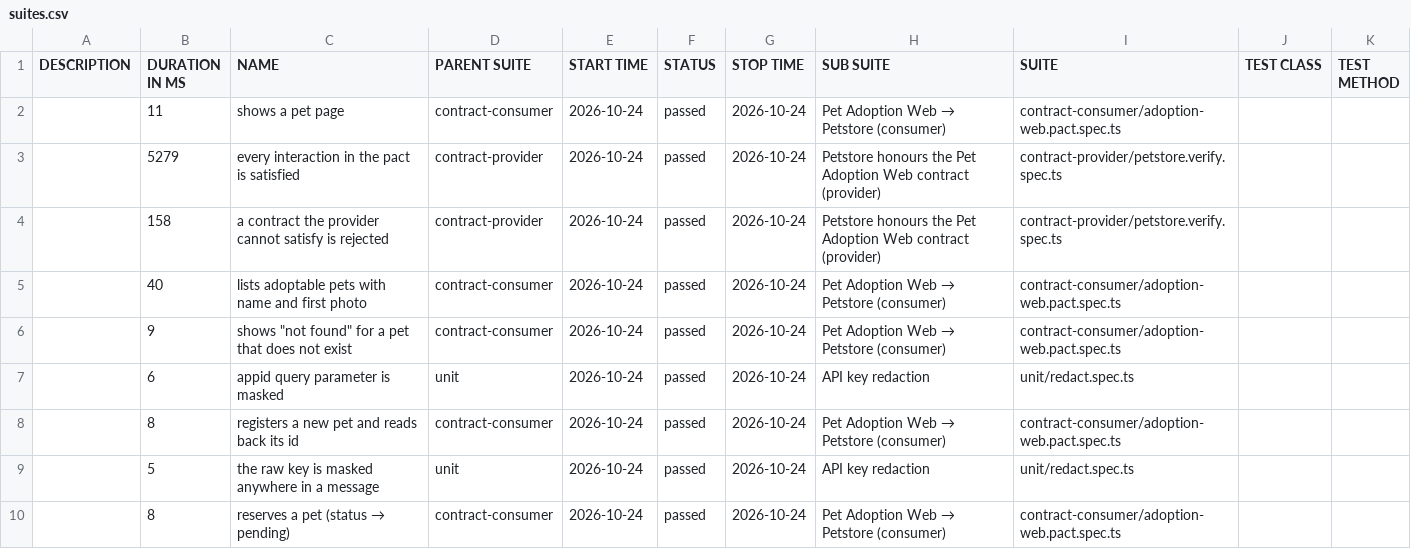
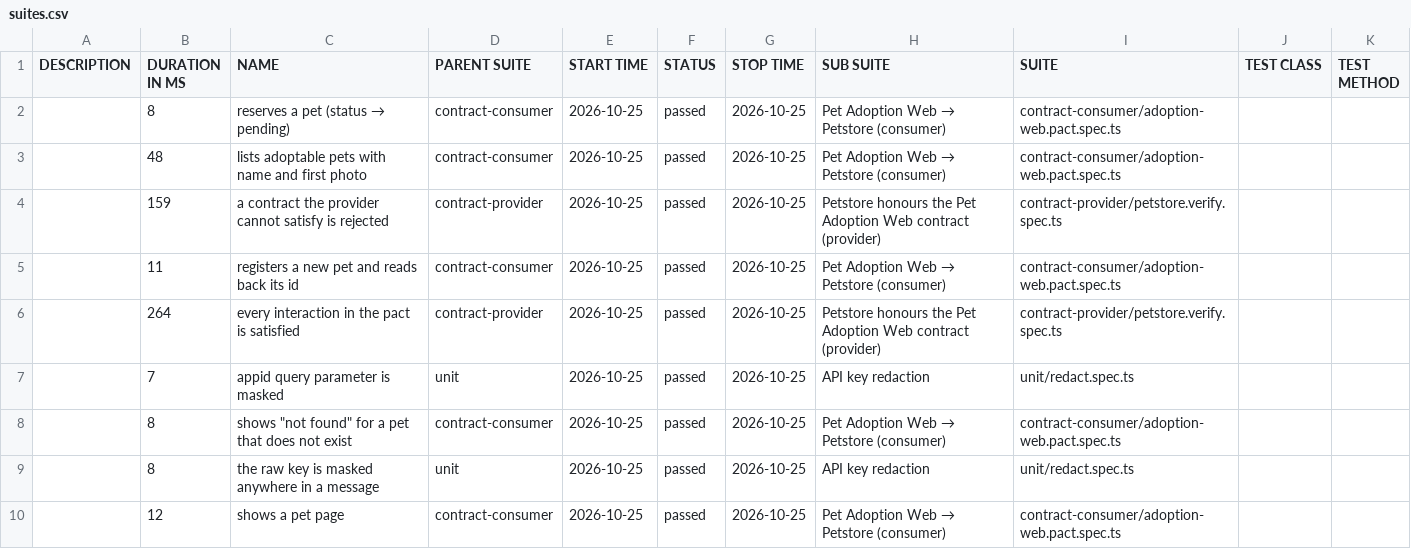
Before and after one commit to NailKarimov/contract-testing-lab, a CSV file: data/suites.csv, drawn as a sheet.

```diff
--- a/data/suites.csv
+++ b/data/suites.csv
@@ -1,10 +1,10 @@
 "DESCRIPTION","DURATION IN MS","NAME","PARENT SUITE","START TIME","STATUS","STOP TIME","SUB SUITE","SUITE","TEST CLASS","TEST METHOD"
-"","11","shows a pet page","contract-consumer","2026-10-24","passed","2026-10-24","Pet Adoption Web → Petstore (consumer)","contract-consumer/adoption-web.pact.spec.ts","",""
-"","5279","every interaction in the pact is satisfied","contract-provider","2026-10-24","passed","2026-10-24","Petstore honours the Pet Adoption Web contract (provider)","contract-provider/petstore.verify.spec.ts","",""
-"","158","a contract the provider cannot satisfy is rejected","contract-provider","2026-10-24","passed","2026-10-24","Petstore honours the Pet Adoption Web contract (provider)","contract-provider/petstore.verify.spec.ts","",""
-"","40","lists adoptable pets with name and first photo","contract-consumer","2026-10-24","passed","2026-10-24","Pet Adoption Web → Petstore (consumer)","contract-consumer/adoption-web.pact.spec.ts","",""
-"","9","shows ""not found"" for a pet that does not exist","contract-consumer","2026-10-24","passed","2026-10-24","Pet Adoption Web → Petstore (consumer)","contract-consumer/adoption-web.pact.spec.ts","",""
-"","6","appid query parameter is masked","unit","2026-10-24","passed","2026-10-24","API key redaction","unit/redact.spec.ts","",""
-"","8","registers a new pet and reads back its id","contract-consumer","2026-10-24","passed","2026-10-24","Pet Adoption Web → Petstore (consumer)","contract-consumer/adoption-web.pact.spec.ts","",""
-"","5","the raw key is masked anywhere in a message","unit","2026-10-24","passed","2026-10-24","API key redaction","unit/redact.spec.ts","",""
-"","8","reserves a pet (status → pending)","contract-consumer","2026-10-24","passed","2026-10-24","Pet Adoption Web → Petstore (consumer)","contract-consumer/adoption-web.pact.spec.ts","",""
+"","8","reserves a pet (status → pending)","contract-consumer","2026-10-25","passed","2026-10-25","Pet Adoption Web → Petstore (consumer)","contract-consumer/adoption-web.pact.spec.ts","",""
+"","48","lists adoptable pets with name and first photo","contract-consumer","2026-10-25","passed","2026-10-25","Pet Adoption Web → Petstore (consumer)","contract-consumer/adoption-web.pact.spec.ts","",""
+"","159","a contract the provider cannot satisfy is rejected","contract-provider","2026-10-25","passed","2026-10-25","Petstore honours the Pet Adoption Web contract (provider)","contract-provider/petstore.verify.spec.ts","",""
+"","11","registers a new pet and reads back its id","contract-consumer","2026-10-25","passed","2026-10-25","Pet Adoption Web → Petstore (consumer)","contract-consumer/adoption-web.pact.spec.ts","",""
+"","264","every interaction in the pact is satisfied","contract-provider","2026-10-25","passed","2026-10-25","Petstore honours the Pet Adoption Web contract (provider)","contract-provider/petstore.verify.spec.ts","",""
+"","7","appid query parameter is masked","unit","2026-10-25","passed","2026-10-25","API key redaction","unit/redact.spec.ts","",""
+"","8","shows ""not found"" for a pet that does not exist","contract-consumer","2026-10-25","passed","2026-10-25","Pet Adoption Web → Petstore (consumer)","contract-consumer/adoption-web.pact.spec.ts","",""
+"","8","the raw key is masked anywhere in a message","unit","2026-10-25","passed","2026-10-25","API key redaction","unit/redact.spec.ts","",""
+"","12","shows a pet page","contract-consumer","2026-10-25","passed","2026-10-25","Pet Adoption Web → Petstore (consumer)","contract-consumer/adoption-web.pact.spec.ts","",""
```
Also changed, not shown: 43 other files.
